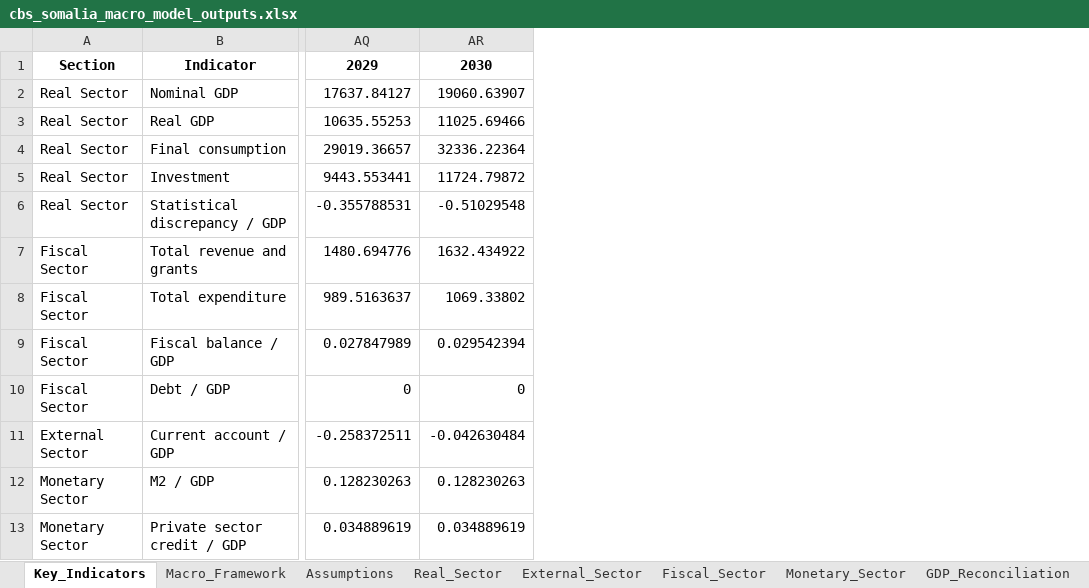
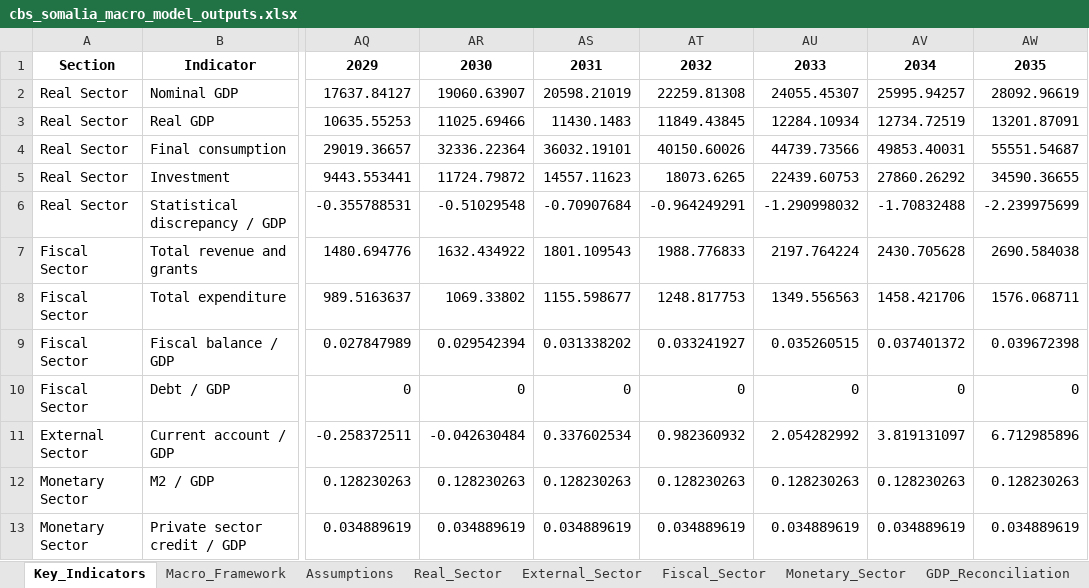
Before and after one commit to cyrusCMM/cbs-somalia-macro-forecasting-system, an Excel workbook: outputs/cbs_somalia_macro_model_outputs.xlsx, sheet Key_Indicators, drawn as a sheet; only a part is shown, gaps mark what is left out; values as stored, in another font and other column widths than the file's, no borders; the diff names each change by its address in the sheet, - before the commit and + after, or states it on an @@ line.

```diff
--- a/outputs/cbs_somalia_macro_model_outputs.xlsx (sheet Key_Indicators)
+++ b/outputs/cbs_somalia_macro_model_outputs.xlsx (sheet Key_Indicators)
+column AS, rows 1-13: 2031 | 20598.21019 | 11430.1483 | 36032.19101 | 14557.11623 | -0.70907684 | 1801.109543 | 1155.598677 | 0.031338202 | 0 | 0.337602534 | 0.128230263 | 0.034889619
+column AT, rows 1-13: 2032 | 22259.81308 | 11849.43845 | 40150.60026 | 18073.6265 | -0.964249291 | 1988.776833 | 1248.817753 | 0.033241927 | 0 | 0.982360932 | 0.128230263 | 0.034889619
+column AU, rows 1-13: 2033 | 24055.45307 | 12284.10934 | 44739.73566 | 22439.60753 | -1.290998032 | 2197.764224 | 1349.556563 | 0.035260515 | 0 | 2.054282992 | 0.128230263 | 0.034889619
+column AV, rows 1-13: 2034 | 25995.94257 | 12734.72519 | 49853.40031 | 27860.26292 | -1.70832488 | 2430.705628 | 1458.421706 | 0.037401372 | 0 | 3.819131097 | 0.128230263 | 0.034889619
+column AW, rows 1-13: 2035 | 28092.96619 | 13201.87091 | 55551.54687 | 34590.36655 | -2.239975699 | 2690.584038 | 1576.068711 | 0.039672398 | 0 | 6.712985896 | 0.128230263 | 0.034889619
```
Also changed, not shown: sheet Assumptions, sheet Fiscal_Sector, sheet External_Sector, sheet Real_Sector, sheet GDP_Reconciliation, sheet Monetary_Sector, 2 more sheets, data/cbs_somalia_source_actuals_to_2024.xlsx, 21 other files.
